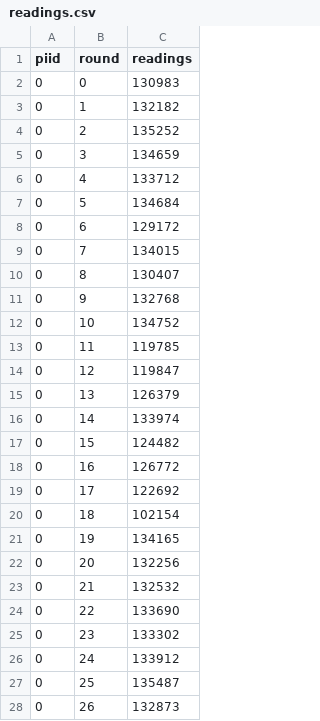
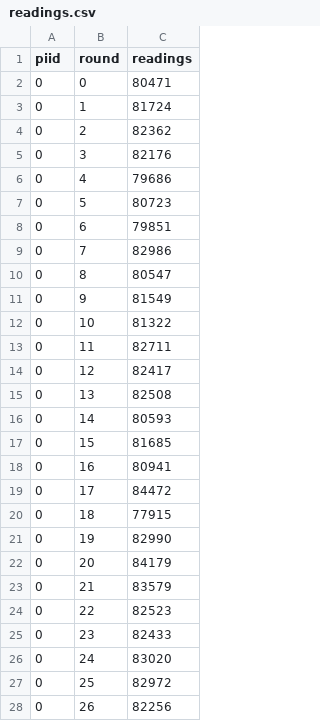
Before and after one commit to atbarker/Artifice, a CSV file: scripts/benchmarks/aont_write/readings.csv, drawn as a sheet; only a part is shown; the diff covers the shown part only.

```diff
--- a/scripts/benchmarks/aont_write/readings.csv
+++ b/scripts/benchmarks/aont_write/readings.csv
@@ -1,28 +1,28 @@
 piid,round,readings
-0,0,130983,
-0,1,132182,
-0,2,135252,
-0,3,134659,
-0,4,133712,
-0,5,134684,
-0,6,129172,
-0,7,134015,
-0,8,130407,
-0,9,132768,
-0,10,134752,
-0,11,119785,
-0,12,119847,
-0,13,126379,
-0,14,133974,
-0,15,124482,
-0,16,126772,
-0,17,122692,
-0,18,102154,
-0,19,134165,
-0,20,132256,
-0,21,132532,
-0,22,133690,
-0,23,133302,
-0,24,133912,
-0,25,135487,
-0,26,132873,
+0,0,80471,
+0,1,81724,
+0,2,82362,
+0,3,82176,
+0,4,79686,
+0,5,80723,
+0,6,79851,
+0,7,82986,
+0,8,80547,
+0,9,81549,
+0,10,81322,
+0,11,82711,
+0,12,82417,
+0,13,82508,
+0,14,80593,
+0,15,81685,
+0,16,80941,
+0,17,84472,
+0,18,77915,
+0,19,82990,
+0,20,84179,
+0,21,83579,
+0,22,82523,
+0,23,82433,
+0,24,83020,
+0,25,82972,
+0,26,82256,
```
Also changed, not shown: 23 added rows and 33 edited cells elsewhere in this file, scripts/benchmarks/aont_read/readings.csv, scripts/benchmarks/aont_read/rounds.csv, 33 other files.
